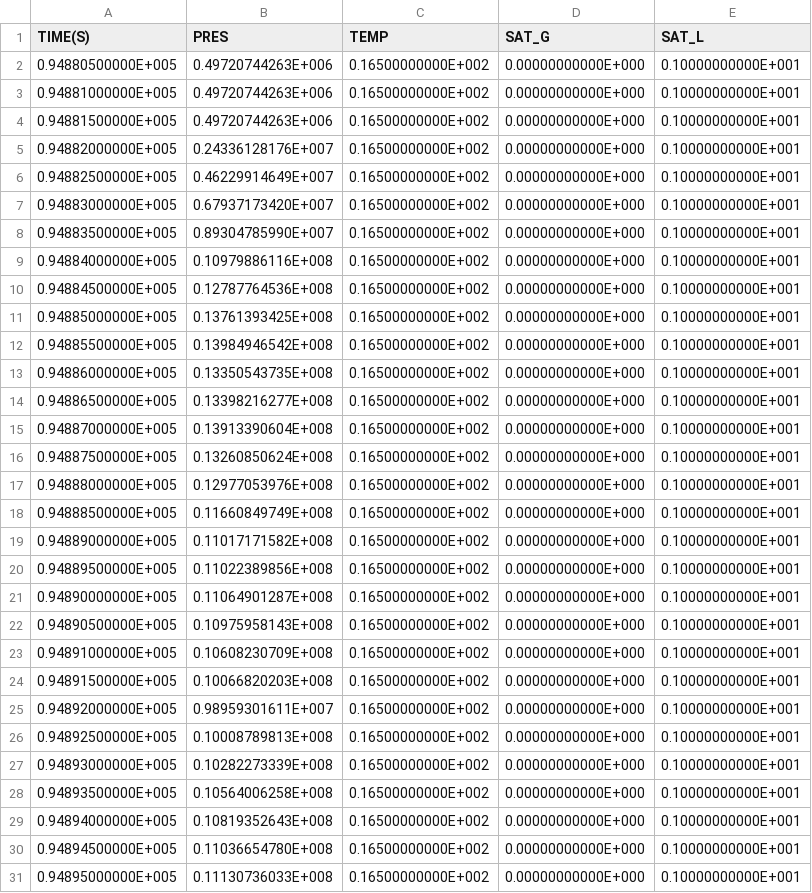
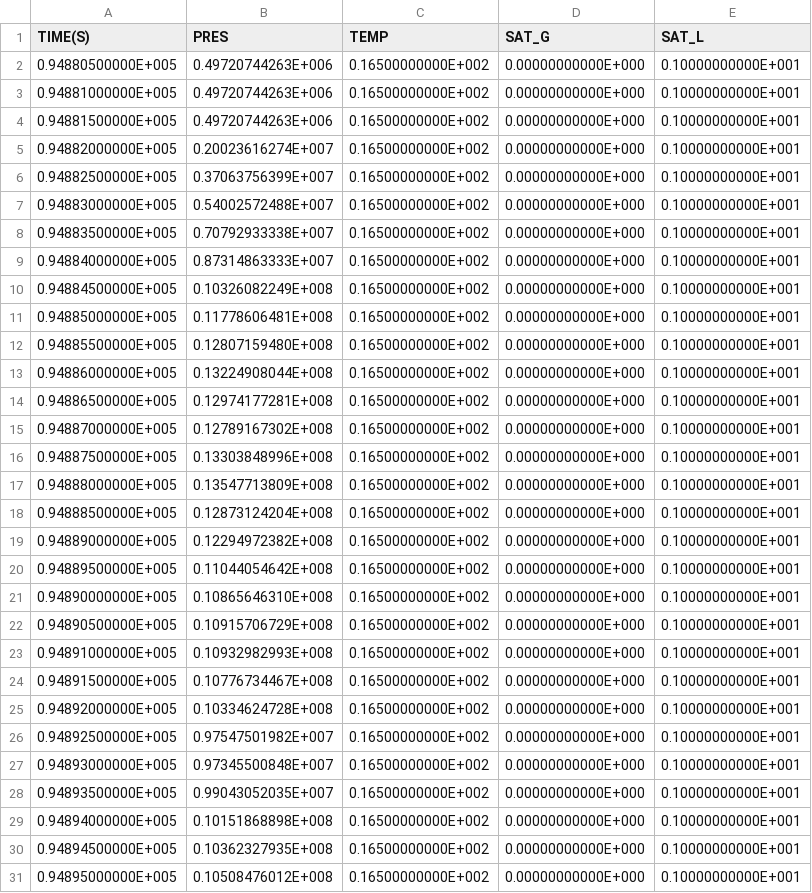
Before and after one commit to kiyoomogi/FS-C, a CSV file: coarse_model/coupled_model/3_THM/FOFT_A2B15.csv, drawn as a sheet; only a part is shown; the diff covers the shown part only.

```diff
--- a/coarse_model/coupled_model/3_THM/FOFT_A2B15.csv
+++ b/coarse_model/coupled_model/3_THM/FOFT_A2B15.csv
@@ -4,28 +4,28 @@
   0.94881500000E+005,  0.49720744263E+006,  0.16500000000E+002,  0.00000000000E+000,  0.10000000000E+001
-  0.94882000000E+005,  0.24336128176E+007,  0.16500000000E+002,  0.00000000000E+000,  0.10000000000E+001
-  0.94882500000E+005,  0.46229914649E+007,  0.16500000000E+002,  0.00000000000E+000,  0.10000000000E+001
-  0.94883000000E+005,  0.67937173420E+007,  0.16500000000E+002,  0.00000000000E+000,  0.10000000000E+001
-  0.94883500000E+005,  0.89304785990E+007,  0.16500000000E+002,  0.00000000000E+000,  0.10000000000E+001
-  0.94884000000E+005,  0.10979886116E+008,  0.16500000000E+002,  0.00000000000E+000,  0.10000000000E+001
-  0.94884500000E+005,  0.12787764536E+008,  0.16500000000E+002,  0.00000000000E+000,  0.10000000000E+001
-  0.94885000000E+005,  0.13761393425E+008,  0.16500000000E+002,  0.00000000000E+000,  0.10000000000E+001
-  0.94885500000E+005,  0.13984946542E+008,  0.16500000000E+002,  0.00000000000E+000,  0.10000000000E+001
-  0.94886000000E+005,  0.13350543735E+008,  0.16500000000E+002,  0.00000000000E+000,  0.10000000000E+001
-  0.94886500000E+005,  0.13398216277E+008,  0.16500000000E+002,  0.00000000000E+000,  0.10000000000E+001
-  0.94887000000E+005,  0.13913390604E+008,  0.16500000000E+002,  0.00000000000E+000,  0.10000000000E+001
-  0.94887500000E+005,  0.13260850624E+008,  0.16500000000E+002,  0.00000000000E+000,  0.10000000000E+001
-  0.94888000000E+005,  0.12977053976E+008,  0.16500000000E+002,  0.00000000000E+000,  0.10000000000E+001
-  0.94888500000E+005,  0.11660849749E+008,  0.16500000000E+002,  0.00000000000E+000,  0.10000000000E+001
-  0.94889000000E+005,  0.11017171582E+008,  0.16500000000E+002,  0.00000000000E+000,  0.10000000000E+001
-  0.94889500000E+005,  0.11022389856E+008,  0.16500000000E+002,  0.00000000000E+000,  0.10000000000E+001
-  0.94890000000E+005,  0.11064901287E+008,  0.16500000000E+002,  0.00000000000E+000,  0.10000000000E+001
-  0.94890500000E+005,  0.10975958143E+008,  0.16500000000E+002,  0.00000000000E+000,  0.10000000000E+001
-  0.94891000000E+005,  0.10608230709E+008,  0.16500000000E+002,  0.00000000000E+000,  0.10000000000E+001
-  0.94891500000E+005,  0.10066820203E+008,  0.16500000000E+002,  0.00000000000E+000,  0.10000000000E+001
-  0.94892000000E+005,  0.98959301611E+007,  0.16500000000E+002,  0.00000000000E+000,  0.10000000000E+001
-  0.94892500000E+005,  0.10008789813E+008,  0.16500000000E+002,  0.00000000000E+000,  0.10000000000E+001
-  0.94893000000E+005,  0.10282273339E+008,  0.16500000000E+002,  0.00000000000E+000,  0.10000000000E+001
-  0.94893500000E+005,  0.10564006258E+008,  0.16500000000E+002,  0.00000000000E+000,  0.10000000000E+001
-  0.94894000000E+005,  0.10819352643E+008,  0.16500000000E+002,  0.00000000000E+000,  0.10000000000E+001
-  0.94894500000E+005,  0.11036654780E+008,  0.16500000000E+002,  0.00000000000E+000,  0.10000000000E+001
-  0.94895000000E+005,  0.11130736033E+008,  0.16500000000E+002,  0.00000000000E+000,  0.10000000000E+001
+  0.94882000000E+005,  0.20023616274E+007,  0.16500000000E+002,  0.00000000000E+000,  0.10000000000E+001
+  0.94882500000E+005,  0.37063756399E+007,  0.16500000000E+002,  0.00000000000E+000,  0.10000000000E+001
+  0.94883000000E+005,  0.54002572488E+007,  0.16500000000E+002,  0.00000000000E+000,  0.10000000000E+001
+  0.94883500000E+005,  0.70792933338E+007,  0.16500000000E+002,  0.00000000000E+000,  0.10000000000E+001
+  0.94884000000E+005,  0.87314863333E+007,  0.16500000000E+002,  0.00000000000E+000,  0.10000000000E+001
+  0.94884500000E+005,  0.10326082249E+008,  0.16500000000E+002,  0.00000000000E+000,  0.10000000000E+001
+  0.94885000000E+005,  0.11778606481E+008,  0.16500000000E+002,  0.00000000000E+000,  0.10000000000E+001
+  0.94885500000E+005,  0.12807159480E+008,  0.16500000000E+002,  0.00000000000E+000,  0.10000000000E+001
+  0.94886000000E+005,  0.13224908044E+008,  0.16500000000E+002,  0.00000000000E+000,  0.10000000000E+001
+  0.94886500000E+005,  0.12974177281E+008,  0.16500000000E+002,  0.00000000000E+000,  0.10000000000E+001
+  0.94887000000E+005,  0.12789167302E+008,  0.16500000000E+002,  0.00000000000E+000,  0.10000000000E+001
+  0.94887500000E+005,  0.13303848996E+008,  0.16500000000E+002,  0.00000000000E+000,  0.10000000000E+001
+  0.94888000000E+005,  0.13547713809E+008,  0.16500000000E+002,  0.00000000000E+000,  0.10000000000E+001
+  0.94888500000E+005,  0.12873124204E+008,  0.16500000000E+002,  0.00000000000E+000,  0.10000000000E+001
+  0.94889000000E+005,  0.12294972382E+008,  0.16500000000E+002,  0.00000000000E+000,  0.10000000000E+001
+  0.94889500000E+005,  0.11044054642E+008,  0.16500000000E+002,  0.00000000000E+000,  0.10000000000E+001
+  0.94890000000E+005,  0.10865646310E+008,  0.16500000000E+002,  0.00000000000E+000,  0.10000000000E+001
+  0.94890500000E+005,  0.10915706729E+008,  0.16500000000E+002,  0.00000000000E+000,  0.10000000000E+001
+  0.94891000000E+005,  0.10932982993E+008,  0.16500000000E+002,  0.00000000000E+000,  0.10000000000E+001
+  0.94891500000E+005,  0.10776734467E+008,  0.16500000000E+002,  0.00000000000E+000,  0.10000000000E+001
+  0.94892000000E+005,  0.10334624728E+008,  0.16500000000E+002,  0.00000000000E+000,  0.10000000000E+001
+  0.94892500000E+005,  0.97547501982E+007,  0.16500000000E+002,  0.00000000000E+000,  0.10000000000E+001
+  0.94893000000E+005,  0.97345500848E+007,  0.16500000000E+002,  0.00000000000E+000,  0.10000000000E+001
+  0.94893500000E+005,  0.99043052035E+007,  0.16500000000E+002,  0.00000000000E+000,  0.10000000000E+001
+  0.94894000000E+005,  0.10151868898E+008,  0.16500000000E+002,  0.00000000000E+000,  0.10000000000E+001
+  0.94894500000E+005,  0.10362327935E+008,  0.16500000000E+002,  0.00000000000E+000,  0.10000000000E+001
+  0.94895000000E+005,  0.10508476012E+008,  0.16500000000E+002,  0.00000000000E+000,  0.10000000000E+001
```
Also changed, not shown: 49 edited cells elsewhere in this file, coarse_model/coupled_model/3_THM/FOFT_A2A70.csv, coarse_model/coupled_model/3_THM/FOFT_A2F80.csv, 6 other files.
